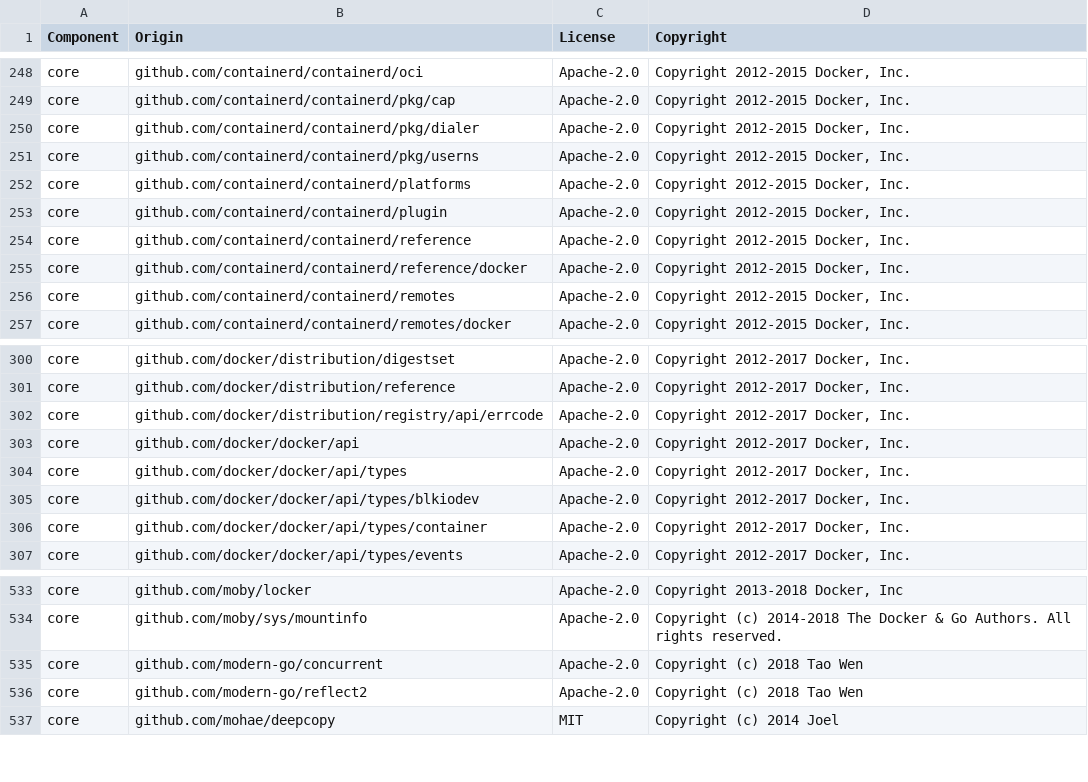
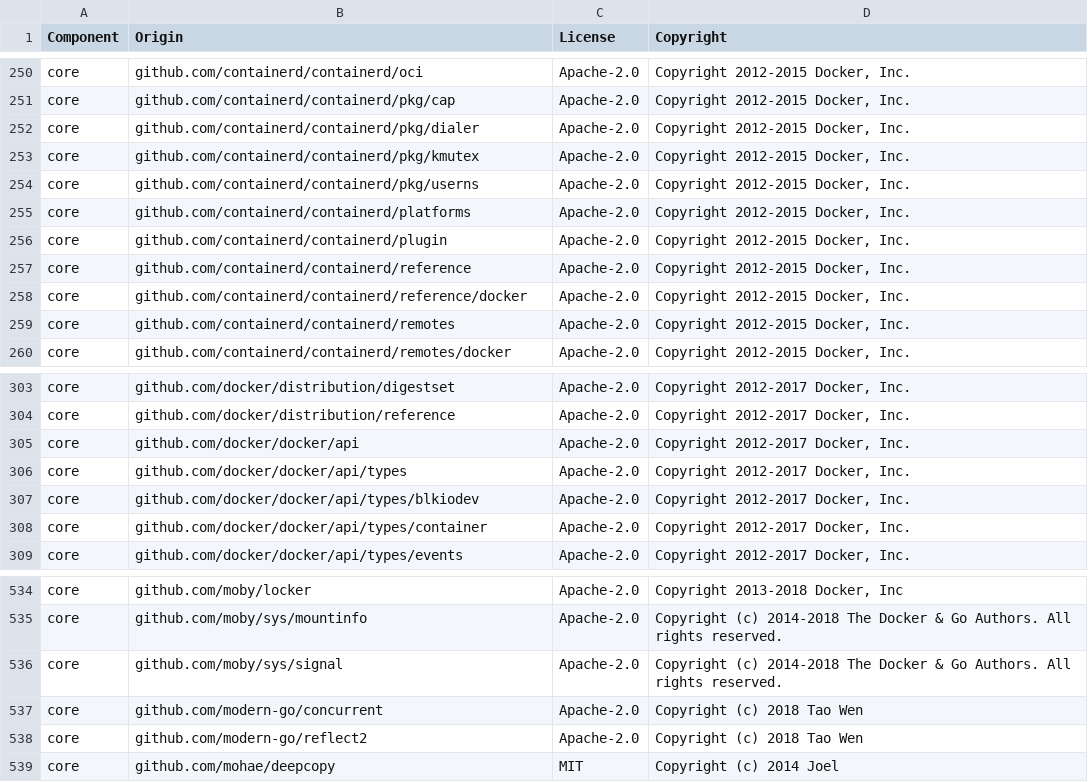
Before and after one commit to uzkjzjjz/datadog-agent, a CSV file: LICENSE-3rdparty.csv, drawn as a sheet; only a part is shown, gaps mark what is left out; the diff covers the shown part only.

Commit message:
Update some GO dependencies among which `opencontainers/runc` and `containerd/containerd` (#12455)

```diff
--- a/LICENSE-3rdparty.csv
+++ b/LICENSE-3rdparty.csv
@@ -250,2 +252,3 @@ core,github.com/containerd/containerd/pkg/cap,Apache-2.0,"Copyright 2012-2015 Do
 core,github.com/containerd/containerd/pkg/dialer,Apache-2.0,"Copyright 2012-2015 Docker, Inc."
+core,github.com/containerd/containerd/pkg/kmutex,Apache-2.0,"Copyright 2012-2015 Docker, Inc."
 core,github.com/containerd/containerd/pkg/userns,Apache-2.0,"Copyright 2012-2015 Docker, Inc."
@@ -301,3 +304,2 @@ core,github.com/docker/distribution/digestset,Apache-2.0,"Copyright 2012-2017 Do
 core,github.com/docker/distribution/reference,Apache-2.0,"Copyright 2012-2017 Docker, Inc."
-core,github.com/docker/distribution/registry/api/errcode,Apache-2.0,"Copyright 2012-2017 Docker, Inc."
 core,github.com/docker/docker/api,Apache-2.0,"Copyright 2012-2017 Docker, Inc."
@@ -534,2 +535,3 @@ core,github.com/moby/locker,Apache-2.0,"Copyright 2013-2018 Docker, Inc"
 core,github.com/moby/sys/mountinfo,Apache-2.0,Copyright (c) 2014-2018 The Docker & Go Authors. All rights reserved.
+core,github.com/moby/sys/signal,Apache-2.0,Copyright (c) 2014-2018 The Docker & Go Authors. All rights reserved.
 core,github.com/modern-go/concurrent,Apache-2.0,Copyright (c) 2018 Tao Wen
```
Also changed, not shown: 15 added rows and 5 removed rows elsewhere in this file, 11 other files.
